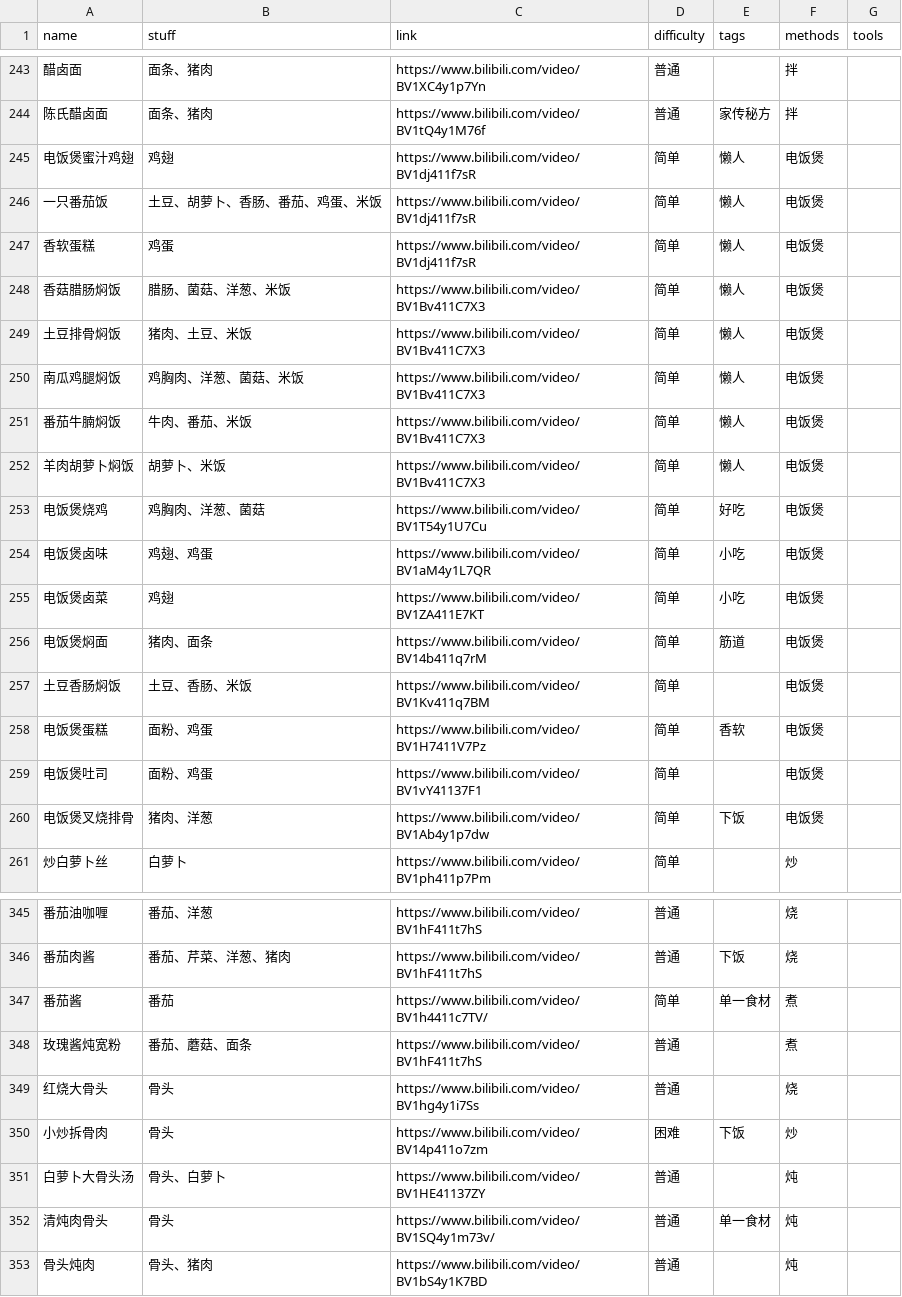
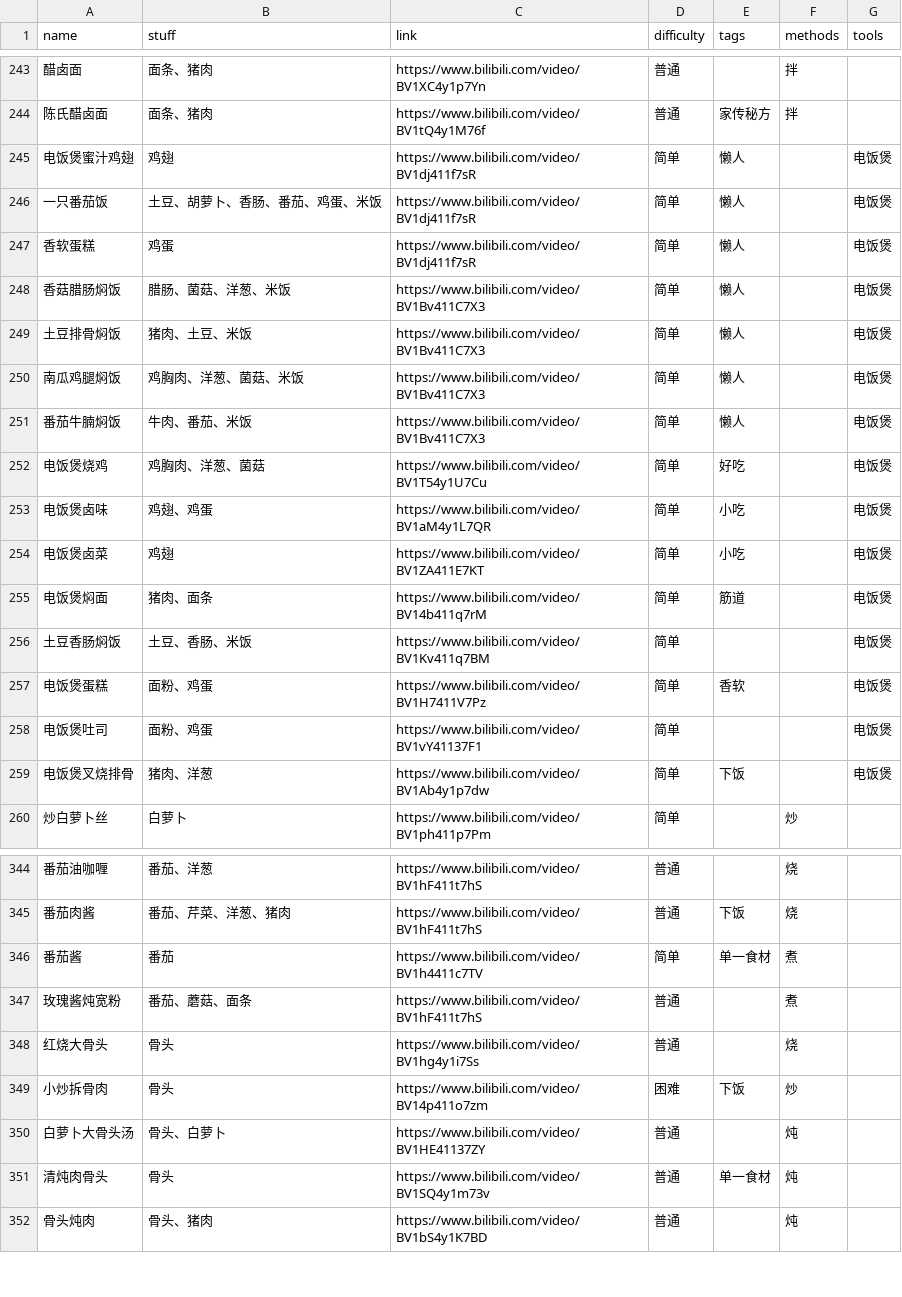
Before and after one commit to YunYouJun/cook, a CSV file: src/data/recipe.csv, drawn as a sheet; only a part is shown, gaps mark what is left out; removed rows and columns are numbered as before the commit, all else as after; the diff covers the shown part only; the diff names each change by its address in the sheet, - before the commit and + after, or states it on an @@ line.

Commit message:
fix: data & update interactive

```diff
--- a/src/data/recipe.csv
+++ b/src/data/recipe.csv
-F245:F251 (methods): 电饭煲
+F245:F251 (methods): (empty)
-G245:G251 (tools): (empty)
+G245:G251 (tools): 电饭煲
-row 252: 羊肉胡萝卜焖饭 | 胡萝卜、米饭 | https://www.bilibili.com/video/BV1Bv411C7X3 | 简单 | 懒人 | 电饭煲
-F252:F259 (methods): 电饭煲
+F252:F259 (methods): (empty)
-G252:G259 (tools): (empty)
+G252:G259 (tools): 电饭煲
-C346 (link): https://www.bilibili.com/video/BV1h4411c7TV/
+C346 (link): https://www.bilibili.com/video/BV1h4411c7TV
-C351 (link): https://www.bilibili.com/video/BV1SQ4y1m73v/
+C351 (link): https://www.bilibili.com/video/BV1SQ4y1m73v
```
Also changed, not shown: 25 edited cells elsewhere in this file, 4 other files.
